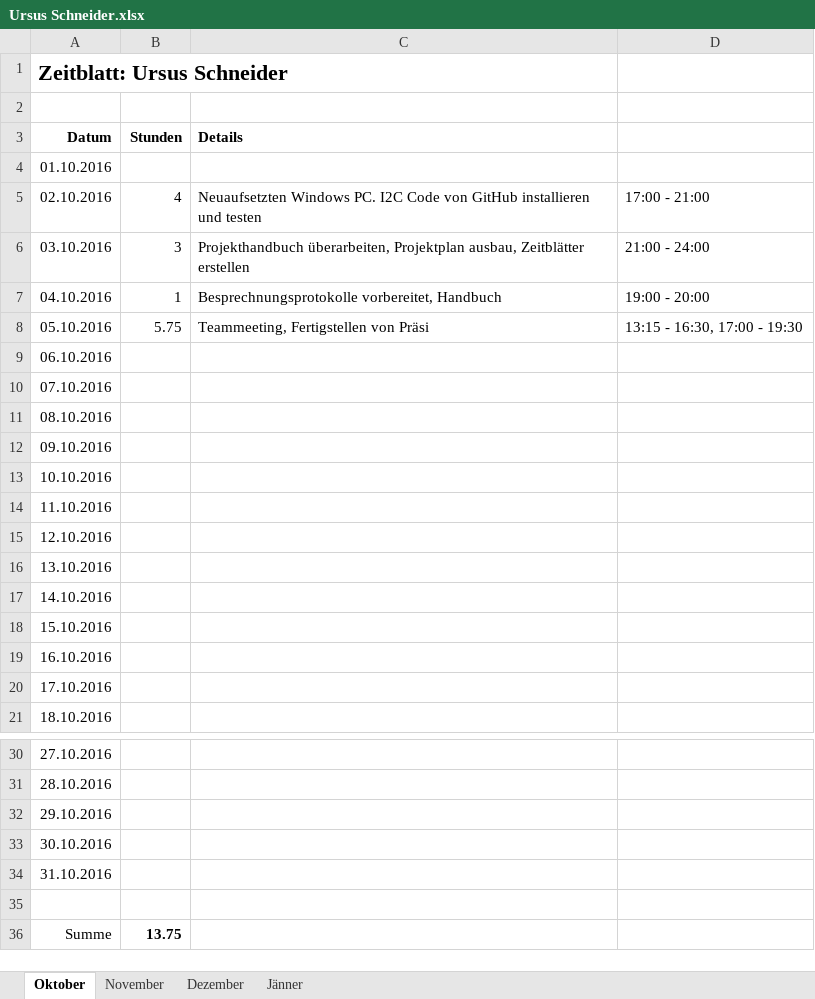
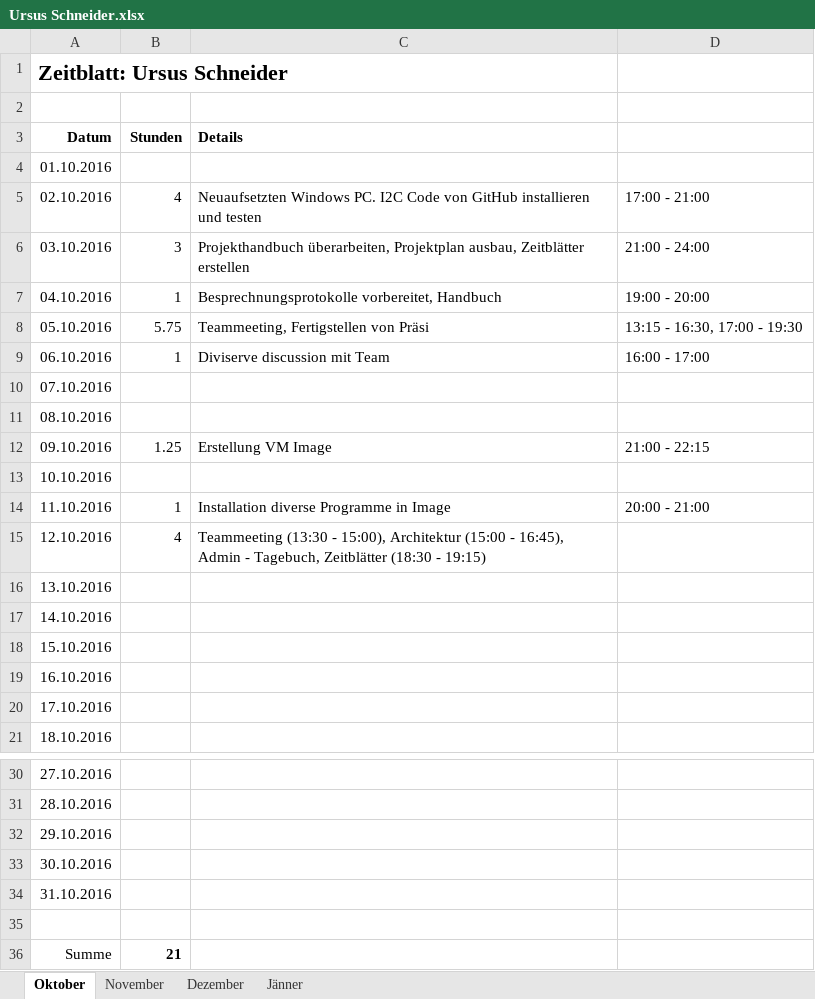
Before and after one commit to ChangeTheCode/AlienHacky, an Excel workbook: Zeitblätter/Ursus Schneider.xlsx, sheet Oktober, drawn as a sheet; only a part is shown, gaps mark what is left out; values as stored, in another font and other column widths than the file's, no borders; the diff names each change by its address in the sheet, - before the commit and + after, or states it on an @@ line.

Commit message:
Zeiterfassung

```diff
--- a/Zeitblätter/Ursus Schneider.xlsx (sheet Oktober)
+++ b/Zeitblätter/Ursus Schneider.xlsx (sheet Oktober)
-B9 (Stunden): (empty)
+B9 (Stunden): 1
-C9 (Details): (empty)
+C9 (Details): Diviserve discussion mit Team
-D9: (empty)
+D9: 16:00 - 17:00
-B12 (Stunden): (empty)
+B12 (Stunden): 1.25
-C12 (Details): (empty)
+C12 (Details): Erstellung VM Image
-D12: (empty)
+D12: 21:00 - 22:15
-B14 (Stunden): (empty)
+B14 (Stunden): 1
-C14 (Details): (empty)
+C14 (Details): Installation diverse Programme in Image
-D14: (empty)
+D14: 20:00 - 21:00
-B15 (Stunden): (empty)
+B15 (Stunden): 4
-C15 (Details): (empty)
+C15 (Details): Teammeeting (13:30 - 15:00), Architektur (15:00 - 16:45), Admin - Tagebuch, Zeitblätter (18:30 - 19:15)
-B36 (Stunden): 13.75
+B36 (Stunden): 21
```
